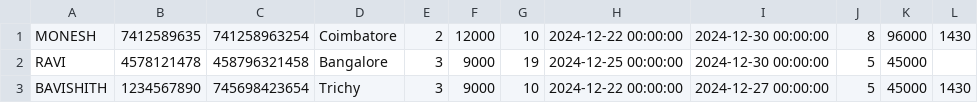
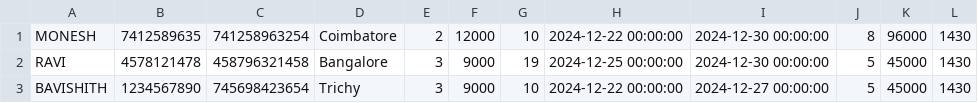
Before and after one commit to SHRIMONESH/hotel-management-, a CSV file: chk.csv, drawn as a sheet.

Commit message:
ERROR HAS BEEN CORRECTED

```diff
--- a/chk.csv
+++ b/chk.csv
@@ -1,3 +1,3 @@
 MONESH,7412589635,741258963254,Coimbatore,2,12000,10,2024-12-22 00:00:00,2024-12-30 00:00:00,8,96000,1430
-RAVI,4578121478,458796321458,Bangalore,3,9000,19,2024-12-25 00:00:00,2024-12-30 00:00:00,5,45000
+RAVI,4578121478,458796321458,Bangalore,3,9000,19,2024-12-25 00:00:00,2024-12-30 00:00:00,5,45000,1430
 BAVISHITH,1234567890,745698423654,Trichy,3,9000,10,2024-12-22 00:00:00,2024-12-27 00:00:00,5,45000,1430
```
